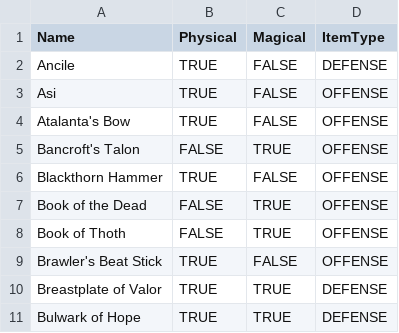
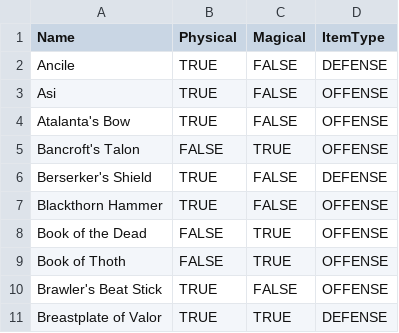
Before and after one commit to BaconatorNoVeg/STG-Android, a CSV file: app/src/main/res/raw/items.csv, drawn as a sheet; only a part is shown; the shorter side is filled out with more unchanged rows; the diff names each change by its address in the sheet, - before the commit and + after, or states it on an @@ line.

Commit message:
Added Berserker's Shield

```diff
--- a/app/src/main/res/raw/items.csv
+++ b/app/src/main/res/raw/items.csv
+row 6: Berserker's Shield | TRUE | FALSE | DEFENSE
```
Also changed, not shown: 1 other file.
